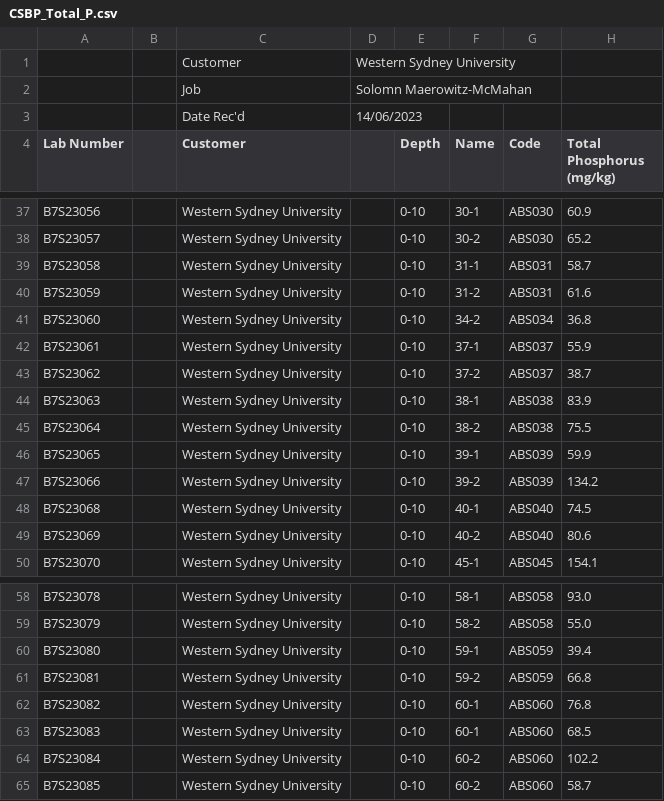
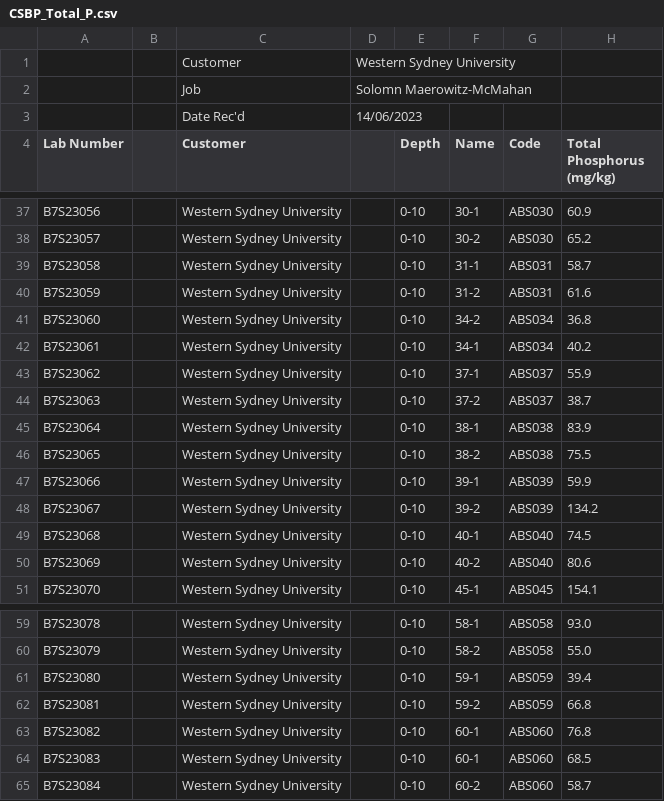
Before and after one commit to SolomonMM876/ABS_FIRE_MYCO, a CSV file: Raw_data/Nutes/CSBP_Total_P.csv, drawn as a sheet; only a part is shown, gaps mark what is left out.

```diff
--- a/Raw_data/Nutes/CSBP_Total_P.csv
+++ b/Raw_data/Nutes/CSBP_Total_P.csv
@@ -42,8 +42,9 @@ B7S23059,,Western Sydney University,,0-10,31-2,ABS031,61.6
 B7S23060,,Western Sydney University,,0-10,34-2,ABS034,36.8
-B7S23061,,Western Sydney University,,0-10,37-1,ABS037,55.9
-B7S23062,,Western Sydney University,,0-10,37-2,ABS037,38.7
-B7S23063,,Western Sydney University,,0-10,38-1,ABS038,83.9
-B7S23064,,Western Sydney University,,0-10,38-2,ABS038,75.5
-B7S23065,,Western Sydney University,,0-10,39-1,ABS039,59.9
-B7S23066,,Western Sydney University,,0-10,39-2,ABS039,134.2
+B7S23061,,Western Sydney University,,0-10,34-1,ABS034,40.2
+B7S23062,,Western Sydney University,,0-10,37-1,ABS037,55.9
+B7S23063,,Western Sydney University,,0-10,37-2,ABS037,38.7
+B7S23064,,Western Sydney University,,0-10,38-1,ABS038,83.9
+B7S23065,,Western Sydney University,,0-10,38-2,ABS038,75.5
+B7S23066,,Western Sydney University,,0-10,39-1,ABS039,59.9
+B7S23067,,Western Sydney University,,0-10,39-2,ABS039,134.2
 B7S23068,,Western Sydney University,,0-10,40-1,ABS040,74.5
@@ -64,3 +65,2 @@ B7S23082,,Western Sydney University,,0-10,60-1,ABS060,76.8
 B7S23083,,Western Sydney University,,0-10,60-1,ABS060,68.5
-B7S23084,,Western Sydney University,,0-10,60-2,ABS060,102.2
-B7S23085,,Western Sydney University,,0-10,60-2,ABS060,58.7
+B7S23084,,Western Sydney University,,0-10,60-2,ABS060,58.7
```
Also changed, not shown: HMSC_ABS/data/Bag_data.csv, HMSC_ABS/data/Bag_data_CNP.csv, 30 other files.
